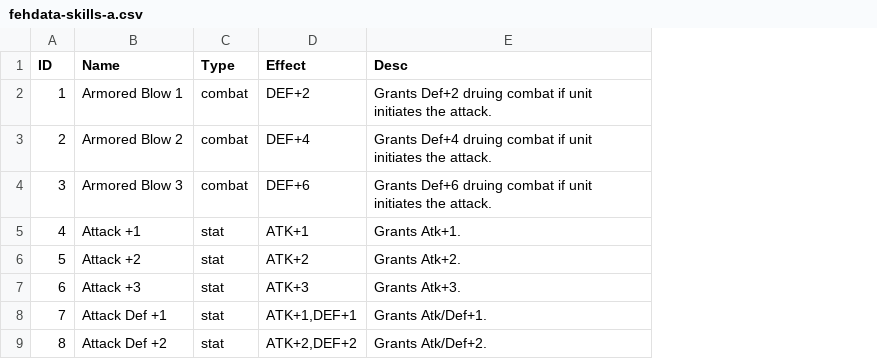
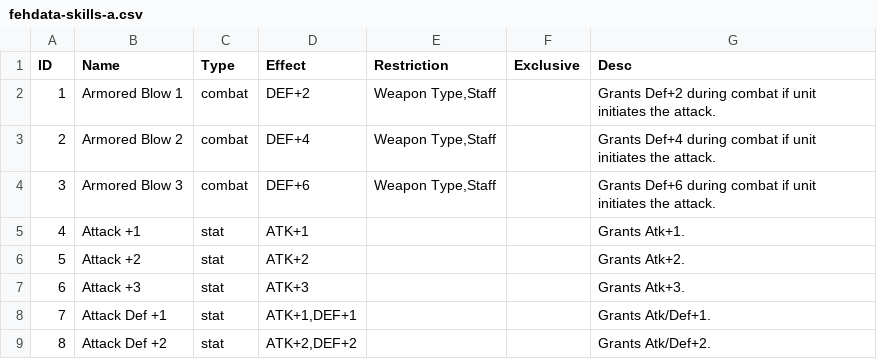
Before and after one commit to jedmpaz/feh-teambuilder, a CSV file: data/fehdata-skills-a.csv, drawn as a sheet; only a part is shown; addresses are those after the commit; the diff names each change by its address in the sheet, - before the commit and + after, or states it on an @@ line.

```diff
--- a/data/fehdata-skills-a.csv
+++ b/data/fehdata-skills-a.csv
+column E (Restriction), rows 2-4: all Weapon Type,Staff
+column F (Exclusive), empty
-G2 (Desc): Grants Def+2 druing combat if…
+G2 (Desc): Grants Def+2 during combat if…
-G3 (Desc): Grants Def+4 druing combat if…
+G3 (Desc): Grants Def+4 during combat if…
-G4 (Desc): Grants Def+6 druing combat if…
+G4 (Desc): Grants Def+6 during combat if…
```
Also changed, not shown: data/fehdata-assists.csv, data/fehdata-skills-b.csv, 8 other files.
